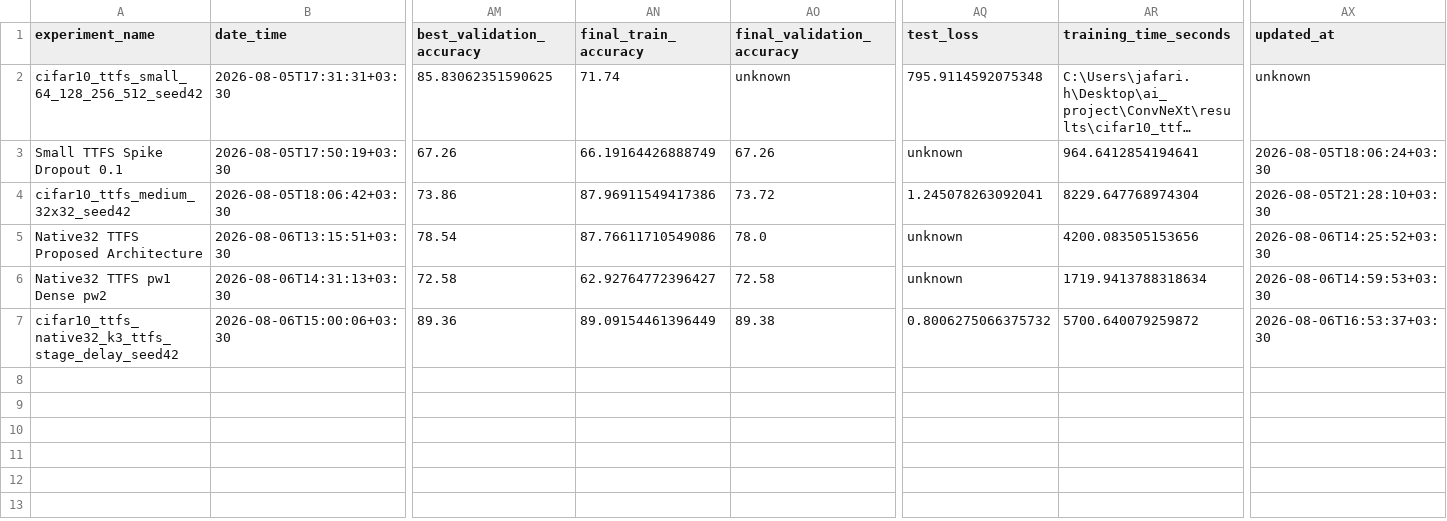
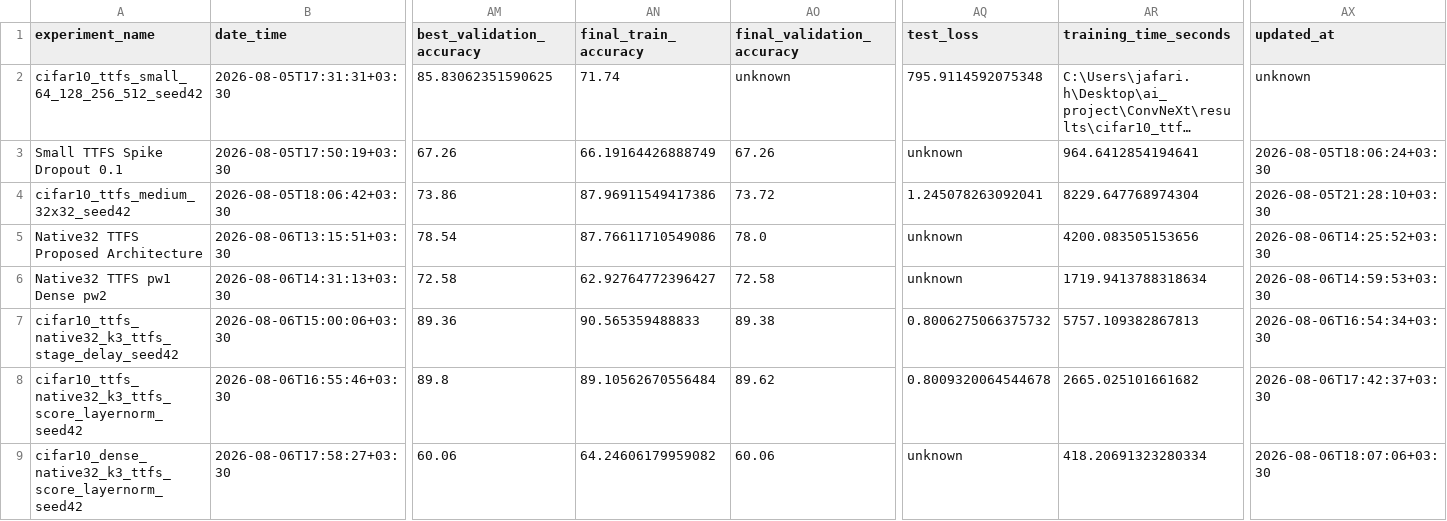
Before and after one commit to shosseinj/ConvNeXt, a CSV file: experiments_registry.csv, drawn as a sheet; only a part is shown, gaps mark what is left out; long unchanged cells end in …; rows hold the shown columns only; the diff names each change by its address in the sheet, - before the commit and + after, or states it on an @@ line.

Commit message:
layer norm 89.6

```diff
--- a/experiments_registry.csv
+++ b/experiments_registry.csv
-AN7 (final_train_accuracy): 89.09154461396449
+AN7 (final_train_accuracy): 90.565359488833
-AR7 (training_time_seconds): 5700.640079259872
+AR7 (training_time_seconds): 5757.109382867813
-AX7 (updated_at): 2026-08-06T16:53:37+03:30
+AX7 (updated_at): 2026-08-06T16:54:34+03:30
+row 8: cifar10_ttfs_native32_k3_ttfs_score_layernorm_seed42 | 2026-08-06T16:55:46+03:30 | 89.8 | 89.10562670556484 | 89.62 | 0.8009320064544678 | 2665.025101661682 | 2026-08-06T17:42:37+03:30
+row 9: cifar10_dense_native32_k3_ttfs_score_layernorm_seed42 | 2026-08-06T17:58:27+03:30 | 60.06 | 64.24606179959082 | 60.06 | unknown | 418.20691323280334 | 2026-08-06T18:07:06+03:30
```
Also changed, not shown: 13 other files.
